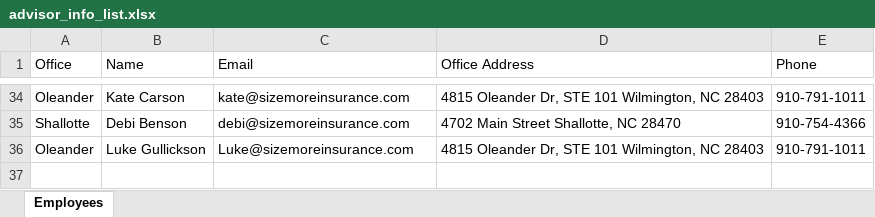
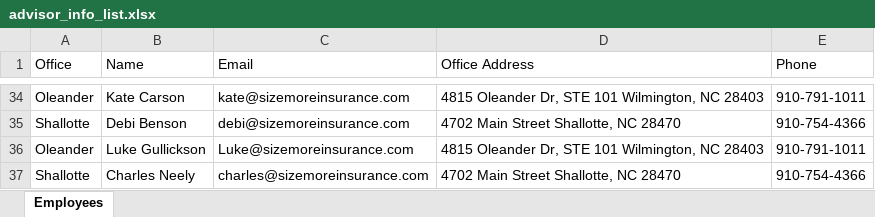
Before and after one commit to klix18/quotify.ai, an Excel workbook: backend/advisor_info_list/advisor_info_list.xlsx, sheet Employees, drawn as a sheet; only a part is shown, gaps mark what is left out; values as stored, in another font and other column widths than the file's, no borders; the diff names each change by its address in the sheet, - before the commit and + after, or states it on an @@ line.

Commit message:
Add Charles Neely (Shallotte) to Snapshot advisor roster

```diff
--- a/backend/advisor_info_list/advisor_info_list.xlsx (sheet Employees)
+++ b/backend/advisor_info_list/advisor_info_list.xlsx (sheet Employees)
+row 37: Shallotte | Charles Neely | charles@sizemoreinsurance.com | 4702 Main Street Shallotte, NC 28470 | 910-754-4366
```
